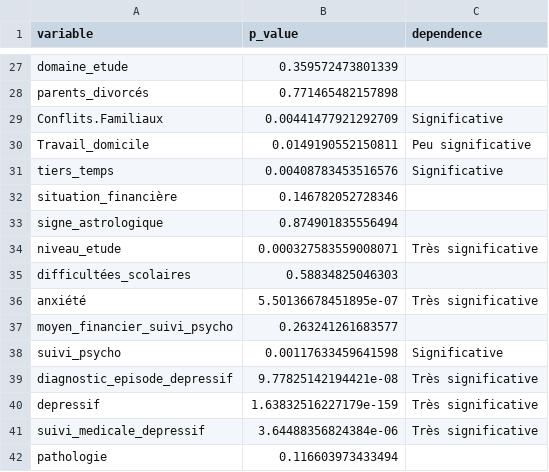
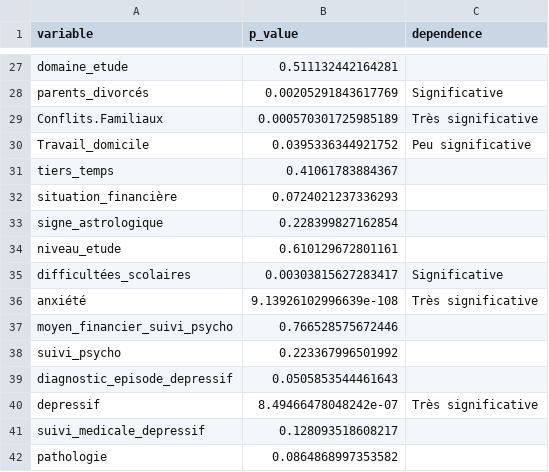
Before and after one commit to tcunique/Statistic-on-Student-Mental-Healt, a CSV file: descriptive/result_chi2_table.csv, drawn as a sheet; only a part is shown, gaps mark what is left out; the diff covers the shown part only.

```diff
--- a/descriptive/result_chi2_table.csv
+++ b/descriptive/result_chi2_table.csv
@@ -27,16 +27,16 @@
-"domaine_etude",0.359572473801339,""
-"parents_divorcés",0.771465482157898,""
-"Conflits.Familiaux",0.00441477921292709,"Significative"
-"Travail_domicile",0.0149190552150811,"Peu significative"
-"tiers_temps",0.00408783453516576,"Significative"
-"situation_financière",0.146782052728346,""
-"signe_astrologique",0.874901835556494,""
-"niveau_etude",0.000327583559008071,"Très significative"
-"difficultées_scolaires",0.58834825046303,""
-"anxiété",5.50136678451895e-07,"Très significative"
-"moyen_financier_suivi_psycho",0.263241261683577,""
-"suivi_psycho",0.00117633459641598,"Significative"
-"diagnostic_episode_depressif",9.77825142194421e-08,"Très significative"
-"depressif",1.63832516227179e-159,"Très significative"
-"suivi_medicale_depressif",3.64488356824384e-06,"Très significative"
-"pathologie",0.116603973433494,""
+"domaine_etude",0.511132442164281,""
+"parents_divorcés",0.00205291843617769,"Significative"
+"Conflits.Familiaux",0.000570301725985189,"Très significative"
+"Travail_domicile",0.0395336344921752,"Peu significative"
+"tiers_temps",0.41061783884367,""
+"situation_financière",0.0724021237336293,""
+"signe_astrologique",0.228399827162854,""
+"niveau_etude",0.610129672801161,""
+"difficultées_scolaires",0.00303815627283417,"Significative"
+"anxiété",9.13926102996639e-108,"Très significative"
+"moyen_financier_suivi_psycho",0.766528575672446,""
+"suivi_psycho",0.223367996501992,""
+"diagnostic_episode_depressif",0.0505853544461643,""
+"depressif",8.49466478048242e-07,"Très significative"
+"suivi_medicale_depressif",0.128093518608217,""
+"pathologie",0.0864868997353582,""
```
Also changed, not shown: 32 edited cells elsewhere in this file, 12 other files.
